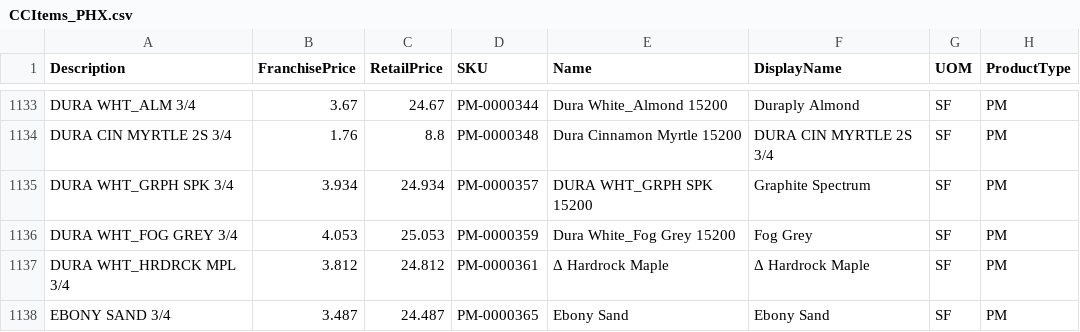
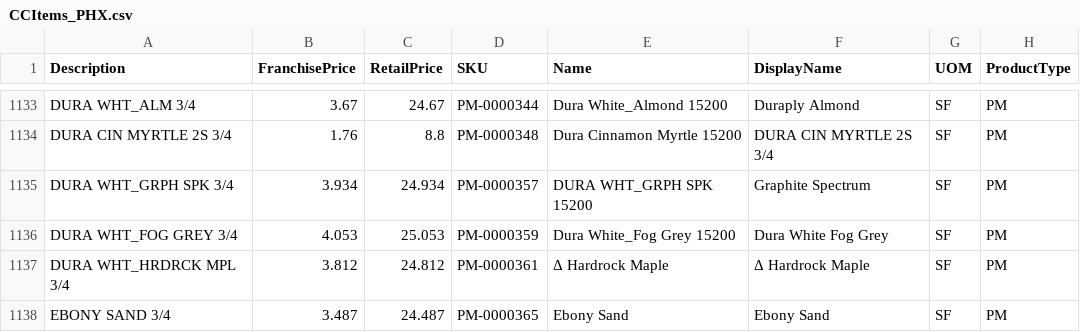
Before and after one commit to Classy-Closets/SNaP-Updater, a CSV file: db_init/CCItems_PHX.csv, drawn as a sheet; only a part is shown, gaps mark what is left out; the diff names each change by its address in the sheet, - before the commit and + after, or states it on an @@ line.

```diff
--- a/db_init/CCItems_PHX.csv
+++ b/db_init/CCItems_PHX.csv
-F1136 (DisplayName): Fog Grey
+F1136 (DisplayName): Dura White Fog Grey
```
Also changed, not shown: 16 other files.
